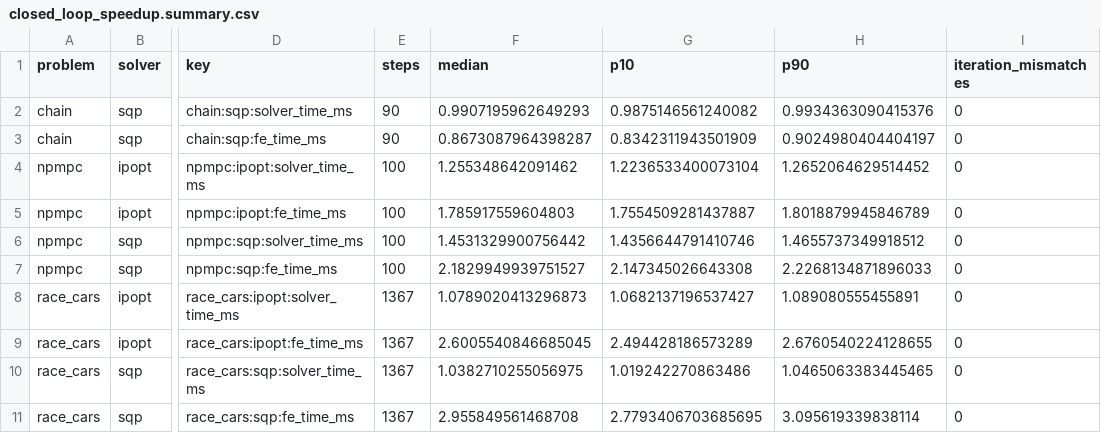
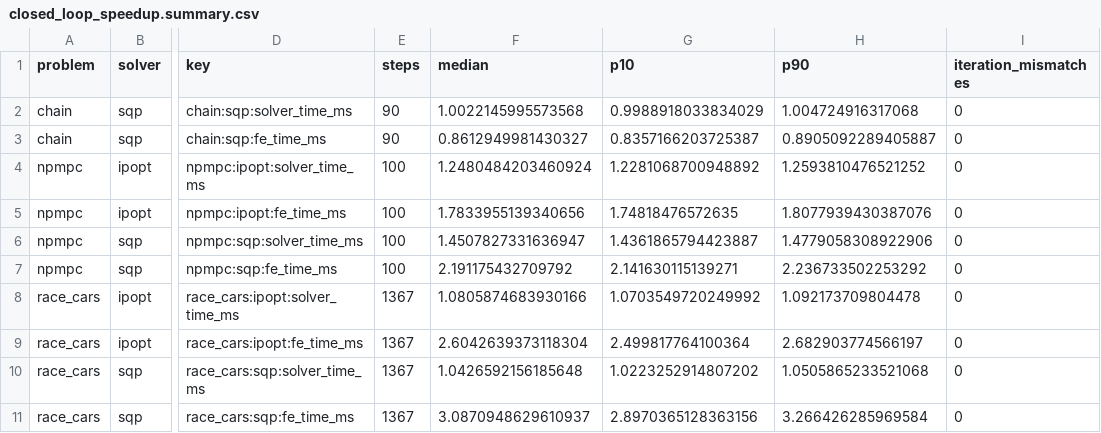
Before and after one commit to PREDICT-EPFL/scaly, a CSV file: docs/assets/benchmarks/closed_loop_speedup.summary.csv, drawn as a sheet; only a part is shown, gaps mark what is left out; the diff covers the shown part only; the diff names each change by its address in the sheet, - before the commit and + after, or states it on an @@ line.

```diff
--- a/docs/assets/benchmarks/closed_loop_speedup.summary.csv
+++ b/docs/assets/benchmarks/closed_loop_speedup.summary.csv
-F2 (median): 0.9907195962649293
+F2 (median): 1.0022145995573568
-G2 (p10): 0.9875146561240082
+G2 (p10): 0.9988918033834029
-H2 (p90): 0.9934363090415376
+H2 (p90): 1.004724916317068
-F3 (median): 0.8673087964398287
+F3 (median): 0.8612949981430327
-G3 (p10): 0.8342311943501909
+G3 (p10): 0.8357166203725387
-H3 (p90): 0.9024980404404197
+H3 (p90): 0.8905092289405887
-F4 (median): 1.255348642091462
+F4 (median): 1.2480484203460924
-G4 (p10): 1.2236533400073104
+G4 (p10): 1.2281068700948892
-H4 (p90): 1.2652064629514452
+H4 (p90): 1.2593810476521252
-F5 (median): 1.785917559604803
+F5 (median): 1.7833955139340656
-G5 (p10): 1.7554509281437887
+G5 (p10): 1.74818476572635
-H5 (p90): 1.8018879945846789
+H5 (p90): 1.8077939430387076
-F6 (median): 1.4531329900756442
+F6 (median): 1.4507827331636947
-G6 (p10): 1.4356644791410746
+G6 (p10): 1.4361865794423887
-H6 (p90): 1.4655737349918512
+H6 (p90): 1.4779058308922906
-F7 (median): 2.1829949939751527
+F7 (median): 2.191175432709792
-G7 (p10): 2.147345026643308
+G7 (p10): 2.141630115139271
-H7 (p90): 2.2268134871896033
+H7 (p90): 2.236733502253292
-F8 (median): 1.0789020413296873
+F8 (median): 1.0805874683930166
-G8 (p10): 1.0682137196537427
+G8 (p10): 1.0703549720249992
-H8 (p90): 1.089080555455891
+H8 (p90): 1.092173709804478
-F9 (median): 2.6005540846685045
+F9 (median): 2.6042639373118304
-G9 (p10): 2.494428186573289
+G9 (p10): 2.499817764100364
-H9 (p90): 2.6760540224128655
+H9 (p90): 2.682903774566197
-F10 (median): 1.0382710255056975
+F10 (median): 1.0426592156185648
-G10 (p10): 1.019242270863486
+G10 (p10): 1.0223252914807202
-H10 (p90): 1.0465063383445465
+H10 (p90): 1.0505865233521068
-F11 (median): 2.955849561468708
+F11 (median): 3.0870948629610937
-G11 (p10): 2.7793406703685695
+G11 (p10): 2.8970365128363156
-H11 (p90): 3.095619339838114
+H11 (p90): 3.266426285969584
```
Also changed, not shown: 12 edited cells elsewhere in this file, docs/assets/benchmarks/closed_loop.summary.csv, docs/assets/benchmarks/sweep.csv, 7 other files.
